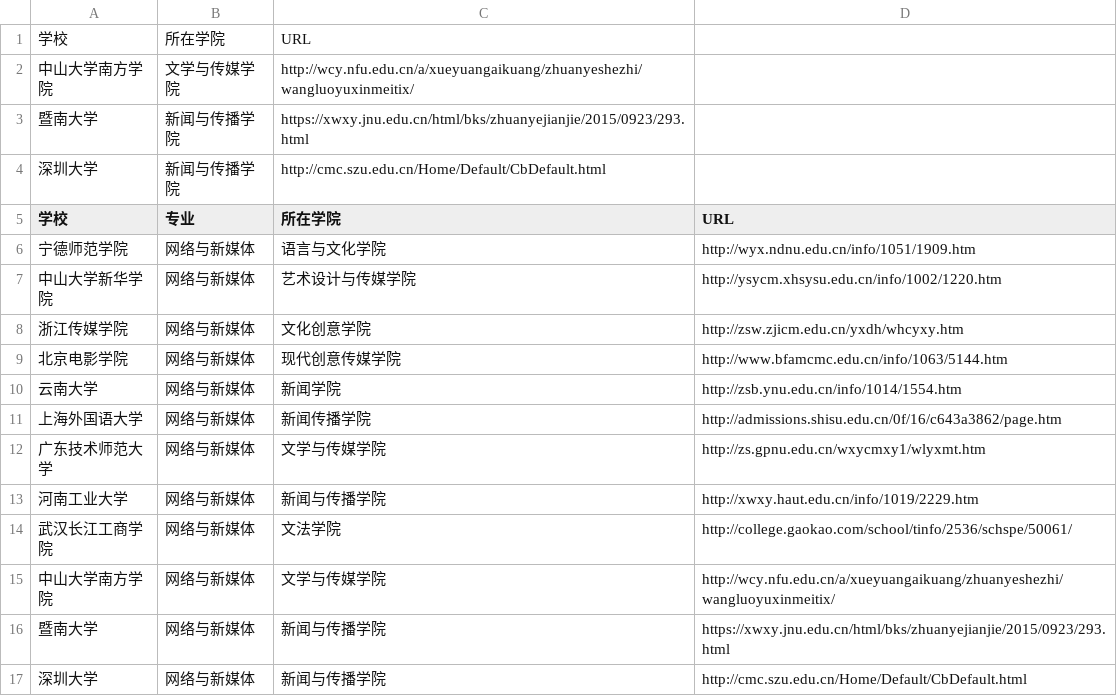
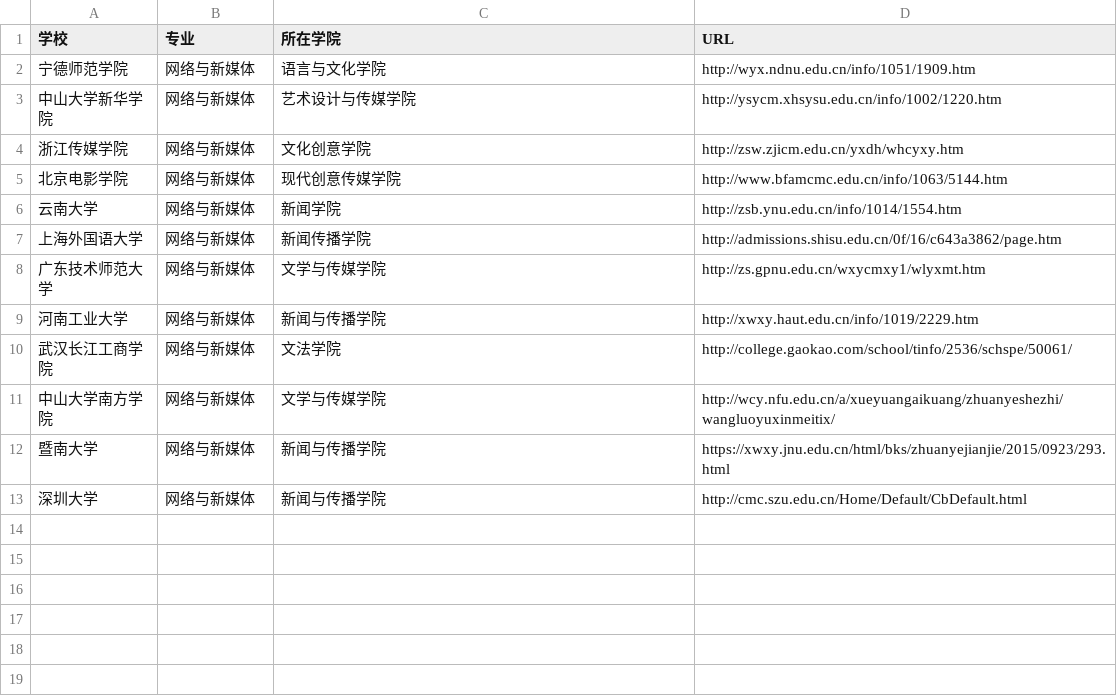
Before and after one commit to WuxueNewmedia/list_newmedia_undergraduate_CN_19, a TSV file: list.tsv, drawn as a sheet; the diff names each change by its address in the sheet, - before the commit and + after, or states it on an @@ line.

Commit message:
删除部分学校

```diff
--- a/list.tsv
+++ b/list.tsv
-row 1: 学校 | 所在学院 | URL
-row 2: 中山大学南方学院 | 文学与传媒学院 | http://wcy.nfu.edu.cn/a/xueyuangaikuang/zhuanyeshezhi/wangluoyuxinmeitix/
-row 3: 暨南大学 | 新闻与传播学院 | https://xwxy.jnu.edu.cn/html/bks/zhuanyejianjie/2015/0923/293.html
-row 4: 深圳大学 | 新闻与传播学院 | http://cmc.szu.edu.cn/Home/Default/CbDefault.html
```
